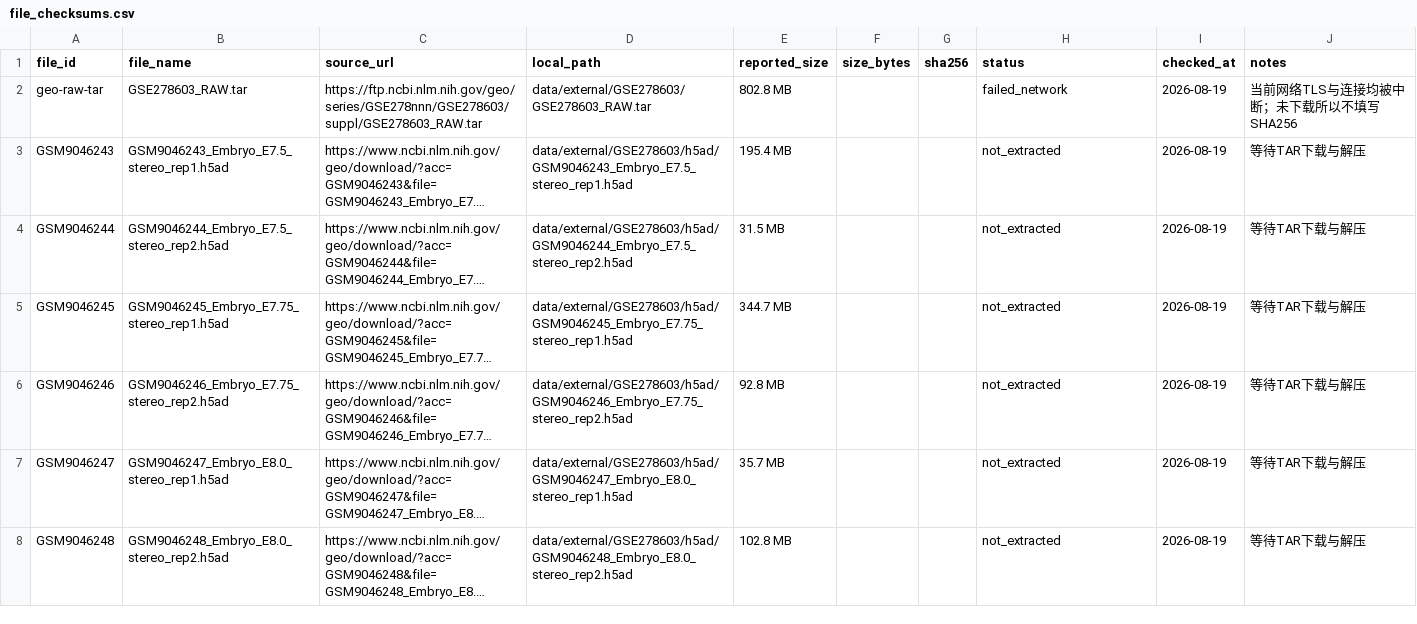
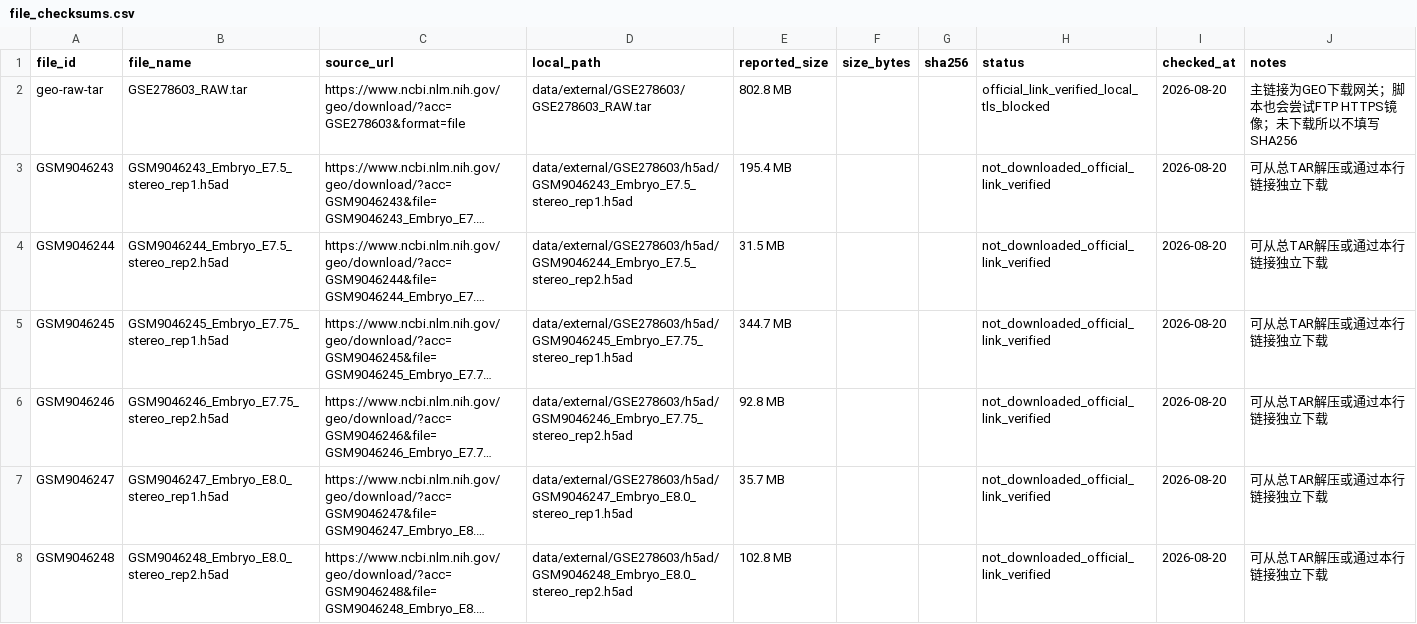
Before and after one commit to zhangxudashuaige/spatial-omics-literature-data, a CSV file: papers/xie-2025-digital-mouse-embryo/metadata/file_checksums.csv, drawn as a sheet; long unchanged cells end in …; the diff names each change by its address in the sheet, - before the commit and + after, or states it on an @@ line.

```diff
--- a/papers/xie-2025-digital-mouse-embryo/metadata/file_checksums.csv
+++ b/papers/xie-2025-digital-mouse-embryo/metadata/file_checksums.csv
-C2 (source_url): https://ftp.ncbi.nlm.nih.gov/geo/series/GSE278nnn/GSE278603/suppl/GSE278603_RAW.tar
+C2 (source_url): https://www.ncbi.nlm.nih.gov/geo/download/?acc=GSE278603&format=file
-H2 (status): failed_network
+H2 (status): official_link_verified_local_tls_blocked
-I2:I8 (checked_at): 2026-08-19
+I2:I8 (checked_at): 2026-08-20
-J2 (notes): 当前网络TLS与连接均被中断；未下载所以不填写SHA256
+J2 (notes): 主链接为GEO下载网关；脚本也会尝试FTP HTTPS镜像；未下载所以不填写SHA256
-H3:H8 (status): not_extracted
+H3:H8 (status): not_downloaded_official_link_verified
-J3:J8 (notes): 等待TAR下载与解压
+J3:J8 (notes): 可从总TAR解压或通过本行链接独立下载
```
Also changed, not shown: papers/xie-2025-digital-mouse-embryo/metadata/sample_manifest.csv, 8 other files.
